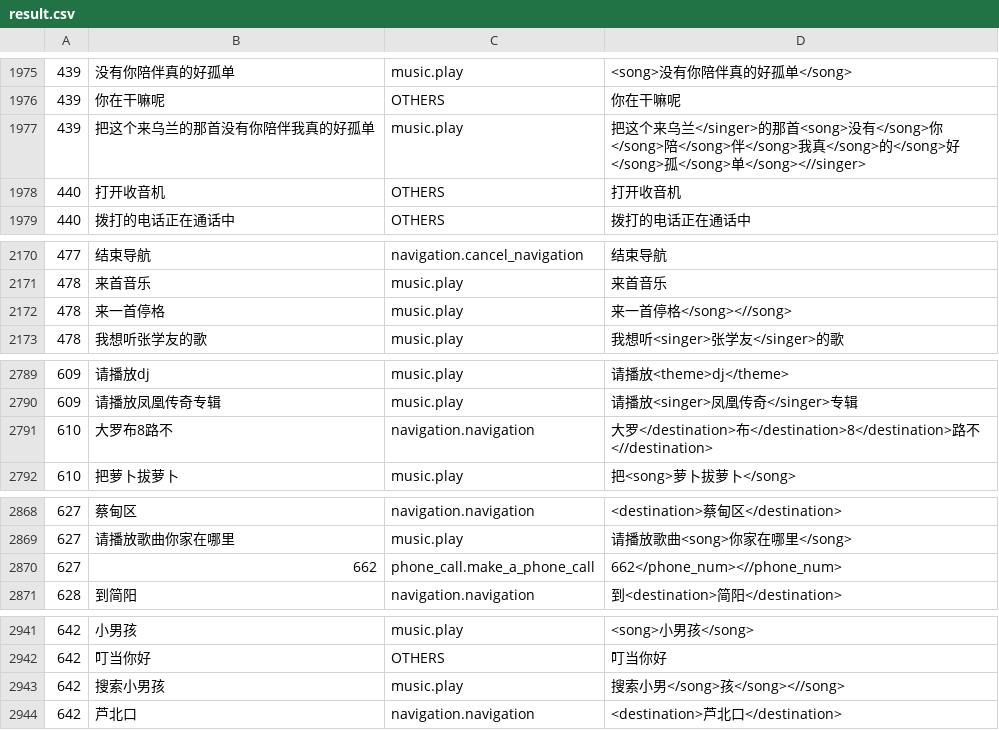
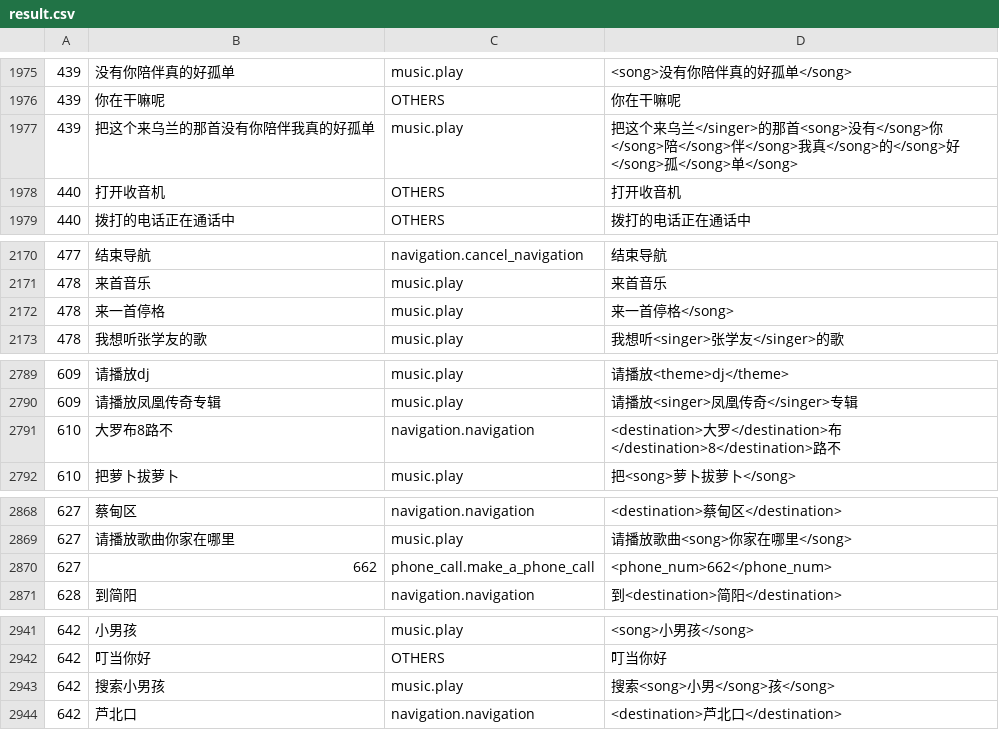
Before and after one commit to wjunneng/2020-AI-Oral-Comprehension-In-Dialogue-System, a CSV file: data/result.csv, drawn as a sheet; only a part is shown, gaps mark what is left out; the diff covers the shown part only.

```diff
--- a/data/result.csv
+++ b/data/result.csv
@@ -1976,3 +1976,3 @@
 439,你在干嘛呢,OTHERS,你在干嘛呢
-439,把这个来乌兰的那首没有你陪伴我真的好孤单,music.play,把这个来乌兰</singer>的那首<song>没有</song>你</song>陪</song>伴</song>我真</song>的</song>好</song>孤</song>单</song><//singer>
+439,把这个来乌兰的那首没有你陪伴我真的好孤单,music.play,把这个来乌兰</singer>的那首<song>没有</song>你</song>陪</song>伴</song>我真</song>的</song>好</song>孤</song>单</song>
 440,打开收音机,OTHERS,打开收音机
@@ -2171,3 +2171,3 @@
 478,来首音乐,music.play,来首音乐
-478,来一首停格,music.play,来一首停格</song><//song>
+478,来一首停格,music.play,来一首停格</song>
 478,我想听张学友的歌,music.play,我想听<singer>张学友</singer>的歌
@@ -2790,3 +2790,3 @@
 609,请播放凤凰传奇专辑,music.play,请播放<singer>凤凰传奇</singer>专辑
-610,大罗布8路不,navigation.navigation,大罗</destination>布</destination>8</destination>路不<//destination>
+610,大罗布8路不,navigation.navigation,<destination>大罗</destination>布</destination>8</destination>路不
 610,把萝卜拔萝卜,music.play,把<song>萝卜拔萝卜</song>
@@ -2869,3 +2869,3 @@
 627,请播放歌曲你家在哪里,music.play,请播放歌曲<song>你家在哪里</song>
-627,662,phone_call.make_a_phone_call,662</phone_num><//phone_num>
+627,662,phone_call.make_a_phone_call,<phone_num>662</phone_num>
 628,到简阳,navigation.navigation,到<destination>简阳</destination>
@@ -2942,3 +2942,3 @@
 642,叮当你好,OTHERS,叮当你好
-642,搜索小男孩,music.play,搜索小男</song>孩</song><//song>
+642,搜索小男孩,music.play,搜索<song>小男</song>孩</song>
 642,芦北口,navigation.navigation,<destination>芦北口</destination>
```
Also changed, not shown: 12 edited cells elsewhere in this file, 2 other files.
